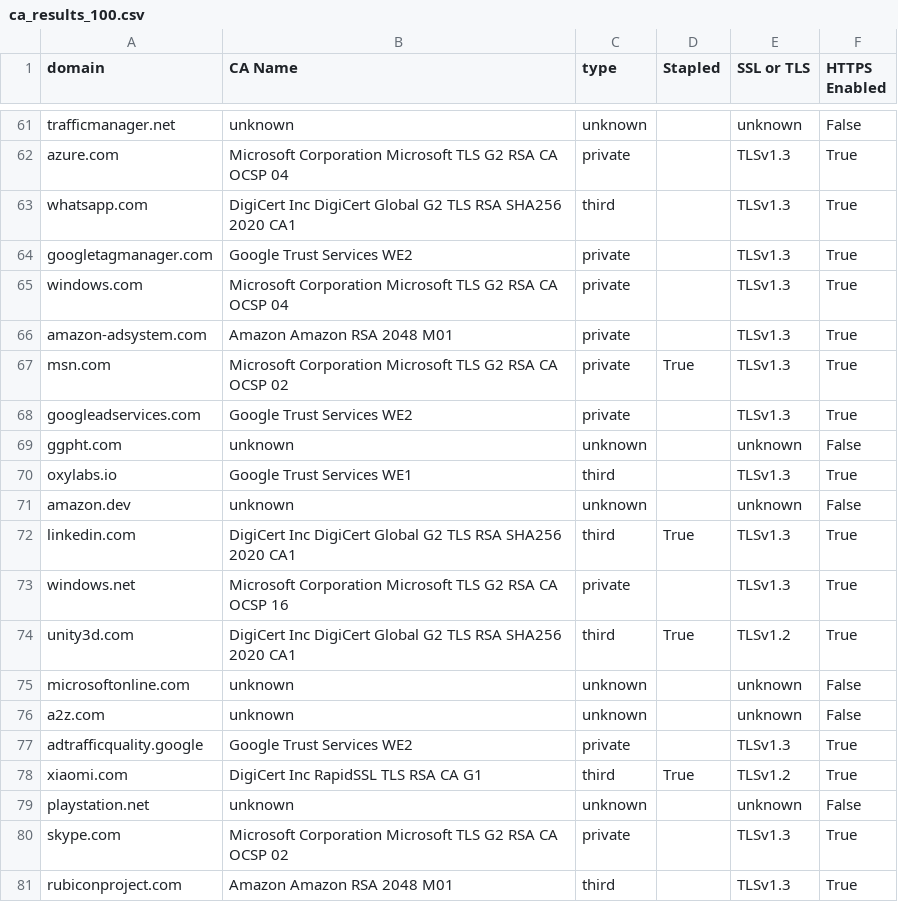
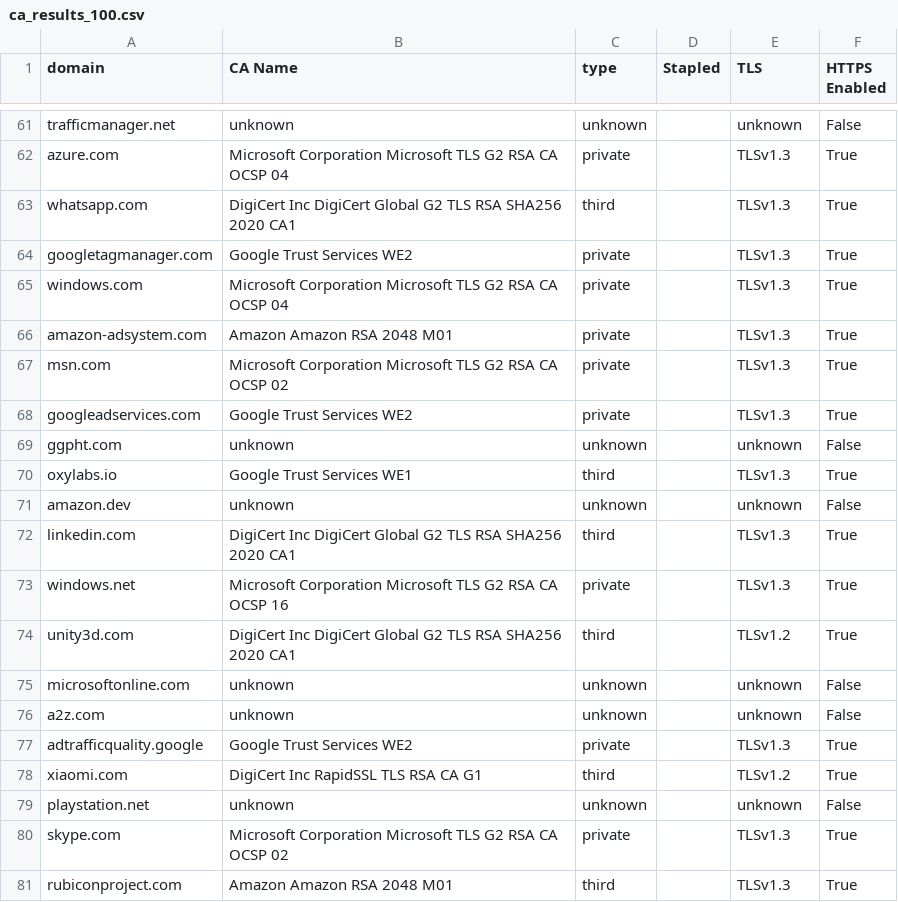
Before and after one commit to Nicolas2618/Web-third-prty-dependencies, a CSV file: src/Source_Data/ca_results/ca_results_100.csv, drawn as a sheet; only a part is shown, gaps mark what is left out; the diff covers the shown part only.

```diff
--- a/src/Source_Data/ca_results/ca_results_100.csv
+++ b/src/Source_Data/ca_results/ca_results_100.csv
@@ -1 +1 @@
-domain,CA Name,type,Stapled,SSL or TLS,HTTPS Enabled
+domain,CA Name,type,Stapled,TLS,HTTPS Enabled
@@ -66,3 +66,3 @@ windows.com,Microsoft Corporation Microsoft TLS G2 RSA CA OCSP 04,private,,TLSv1
 amazon-adsystem.com,Amazon Amazon RSA 2048 M01,private,,TLSv1.3,True
-msn.com,Microsoft Corporation Microsoft TLS G2 RSA CA OCSP 02,private,True,TLSv1.3,True
+msn.com,Microsoft Corporation Microsoft TLS G2 RSA CA OCSP 02,private,,TLSv1.3,True
 googleadservices.com,Google Trust Services WE2,private,,TLSv1.3,True
@@ -71,5 +71,5 @@ oxylabs.io,Google Trust Services WE1,third,,TLSv1.3,True
 amazon.dev,unknown,unknown,,unknown,False
-linkedin.com,DigiCert Inc DigiCert Global G2 TLS RSA SHA256 2020 CA1,third,True,TLSv1.3,True
+linkedin.com,DigiCert Inc DigiCert Global G2 TLS RSA SHA256 2020 CA1,third,,TLSv1.3,True
 windows.net,Microsoft Corporation Microsoft TLS G2 RSA CA OCSP 16,private,,TLSv1.3,True
-unity3d.com,DigiCert Inc DigiCert Global G2 TLS RSA SHA256 2020 CA1,third,True,TLSv1.2,True
+unity3d.com,DigiCert Inc DigiCert Global G2 TLS RSA SHA256 2020 CA1,third,,TLSv1.2,True
 microsoftonline.com,unknown,unknown,,unknown,False
@@ -77,3 +77,3 @@ a2z.com,unknown,unknown,,unknown,False
 adtrafficquality.google,Google Trust Services WE2,private,,TLSv1.3,True
-xiaomi.com,DigiCert Inc RapidSSL TLS RSA CA G1,third,True,TLSv1.2,True
+xiaomi.com,DigiCert Inc RapidSSL TLS RSA CA G1,third,,TLSv1.2,True
 playstation.net,unknown,unknown,,unknown,False
```
Also changed, not shown: 1 moved row and 20 edited cells elsewhere in this file, 2 other files.
